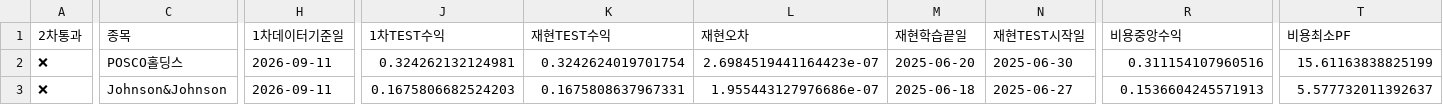
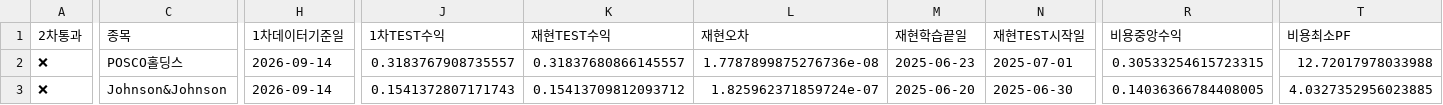
Before and after one commit to dg4200355-arch/apex-ai-trading-bot, a CSV file: reports/latest_confirmation.csv, drawn as a sheet; only a part is shown, gaps mark what is left out; the diff covers the shown part only; the diff names each change by its address in the sheet, - before the commit and + after, or states it on an @@ line.

```diff
--- a/reports/latest_confirmation.csv
+++ b/reports/latest_confirmation.csv
-H2:H3 (1차데이터기준일): 2026-09-11
+H2:H3 (1차데이터기준일): 2026-09-14
-J2 (1차TEST수익): 0.324262132124981
+J2 (1차TEST수익): 0.3183767908735557
-K2 (재현TEST수익): 0.3242624019701754
+K2 (재현TEST수익): 0.31837680866145557
-L2 (재현오차): 2.6984519441164423e-07
+L2 (재현오차): 1.7787899875276736e-08
-M2 (재현학습끝일): 2025-06-20
+M2 (재현학습끝일): 2025-06-23
-N2 (재현TEST시작일): 2025-06-30
+N2 (재현TEST시작일): 2025-07-01
-R2 (비용중앙수익): 0.311154107960516
+R2 (비용중앙수익): 0.30533254615723315
-T2 (비용최소PF): 15.61163838825199
+T2 (비용최소PF): 12.72017978033988
-J3 (1차TEST수익): 0.1675806682524203
+J3 (1차TEST수익): 0.1541372807171743
-K3 (재현TEST수익): 0.1675808637967331
+K3 (재현TEST수익): 0.15413709812093712
-L3 (재현오차): 1.955443127976686e-07
+L3 (재현오차): 1.825962371859724e-07
-M3 (재현학습끝일): 2025-06-18
+M3 (재현학습끝일): 2025-06-20
-N3 (재현TEST시작일): 2025-06-27
+N3 (재현TEST시작일): 2025-06-30
-R3 (비용중앙수익): 0.1536604245571913
+R3 (비용중앙수익): 0.14036366784408005
-T3 (비용최소PF): 5.577732011392637
+T3 (비용최소PF): 4.0327352956023885
```
Also changed, not shown: 1 added row, 2 removed rows and 50 edited cells elsewhere in this file, reports/latest_validation.csv, reports/paper_forward.csv, 8 other files.
